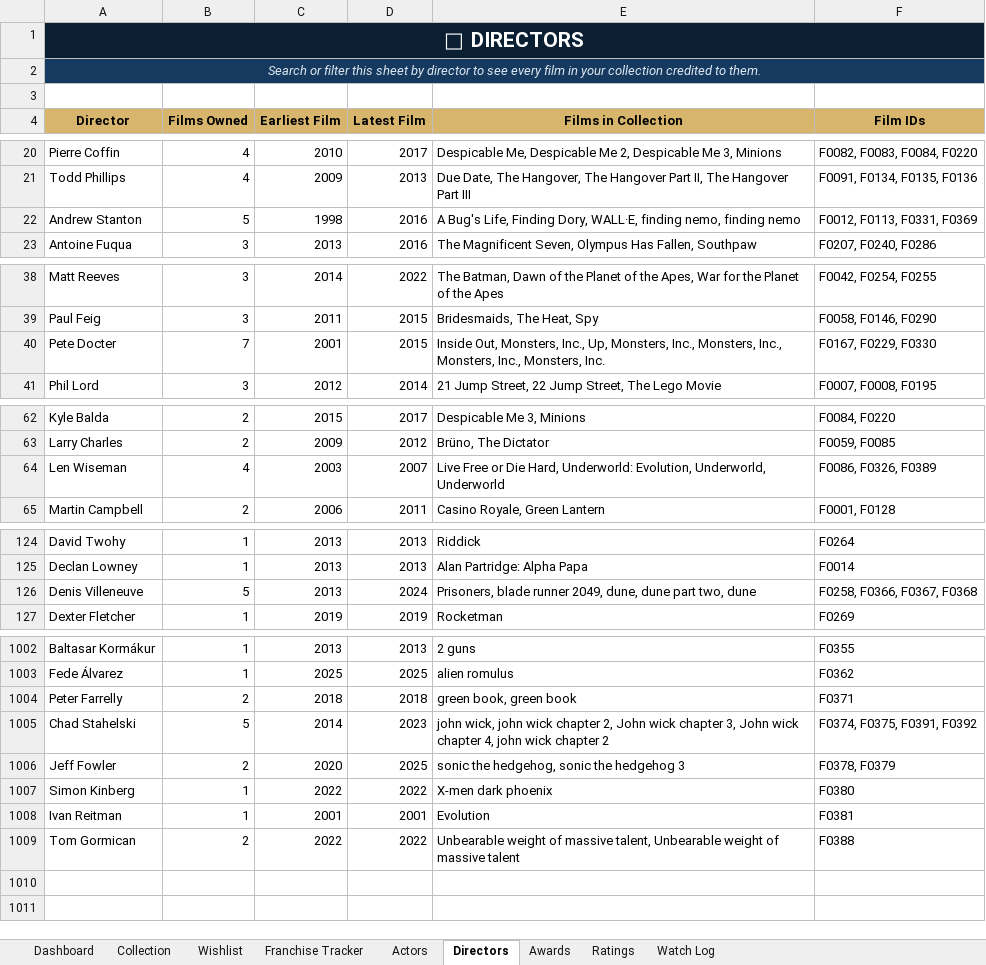
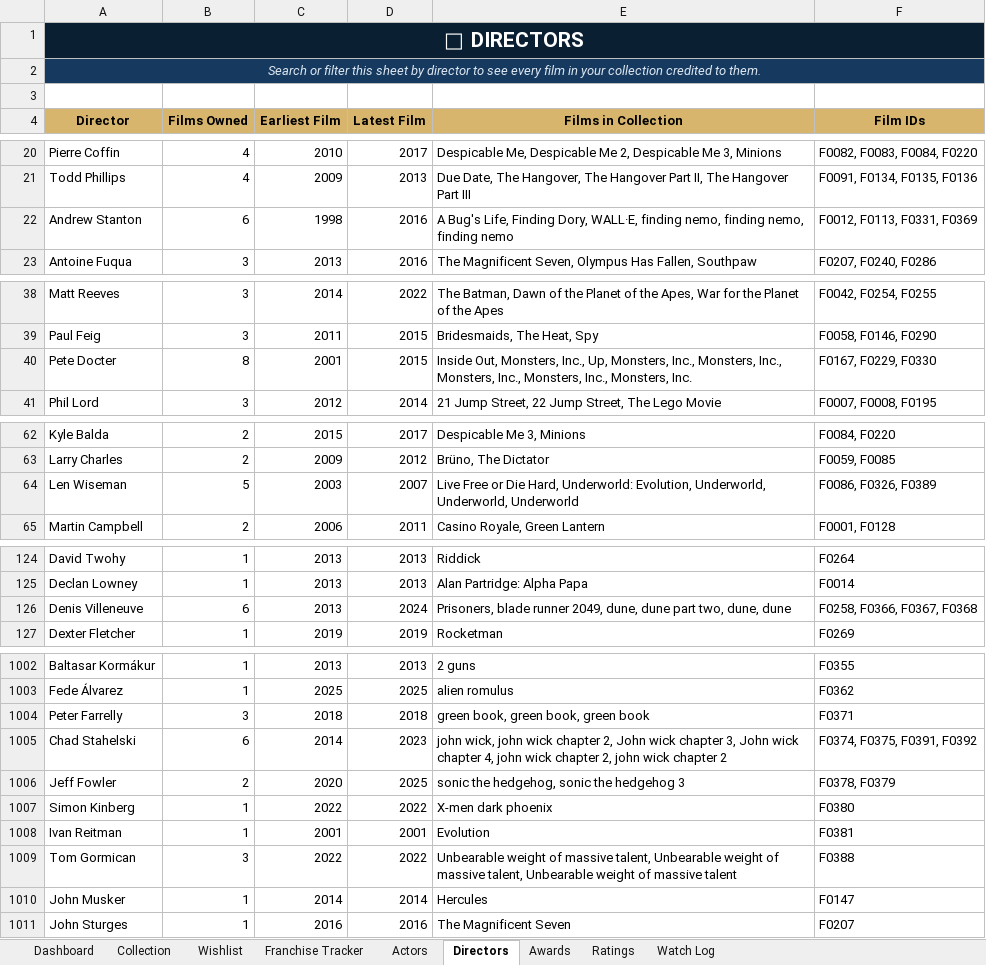
Before and after one commit to tingonting/Blu-ray-tracker, an Excel workbook: Blu-ray_Collection_Tracker_v5.0 3.xlsx, sheet Directors, drawn as a sheet; only a part is shown, gaps mark what is left out; values as stored, in another font and other column widths than the file's, no borders; the diff covers the shown part only; the diff names each change by its address in the sheet, - before the commit and + after, or states it on an @@ line.

Commit message:
Update collection — 2026-09-16 20:12

```diff
--- a/Blu-ray_Collection_Tracker_v5.0 3.xlsx (sheet Directors)
+++ b/Blu-ray_Collection_Tracker_v5.0 3.xlsx (sheet Directors)
-B22 (Films Owned): 5
+B22 (Films Owned): 6
-E22 (Films in Collection): …nemo, finding nemo
+E22 (Films in Collection): …nemo, finding nemo, finding nemo
-B40 (Films Owned): 7
+B40 (Films Owned): 8
-E40 (Films in Collection): …Inc., Monsters, Inc.
+E40 (Films in Collection): …Inc., Monsters, Inc., Monsters, Inc.
-B64 (Films Owned): 4
+B64 (Films Owned): 5
-E64 (Films in Collection): …Evolution, Underworld, Underworld
+E64 (Films in Collection): …Evolution, Underworld, Underworld, Underworld
-B126 (Films Owned): 5
+B126 (Films Owned): 6
-E126 (Films in Collection): …part two, dune
+E126 (Films in Collection): …part two, dune, dune
-B1004 (Films Owned): 2
+B1004 (Films Owned): 3
-E1004 (Films in Collection): green book, green book
+E1004 (Films in Collection): green book, green book, green book
-B1005 (Films Owned): 5
+B1005 (Films Owned): 6
-E1005 (Films in Collection): …wick chapter 2
+E1005 (Films in Collection): …wick chapter 2, john wick chapter 2
-B1009 (Films Owned): 2
+B1009 (Films Owned): 3
-E1009 (Films in Collection): …of massive talent
+E1009 (Films in Collection): …of massive talent, Unbearable weight of massive talent
+row 1010: John Musker | 1 | 2014 | 2014 | Hercules | F0147
+row 1011: John Sturges | 1 | 2016 | 2016 | The Magnificent Seven | F0207
```
Also changed, not shown: 4 edited cells elsewhere in this sheet, sheet Actors.
